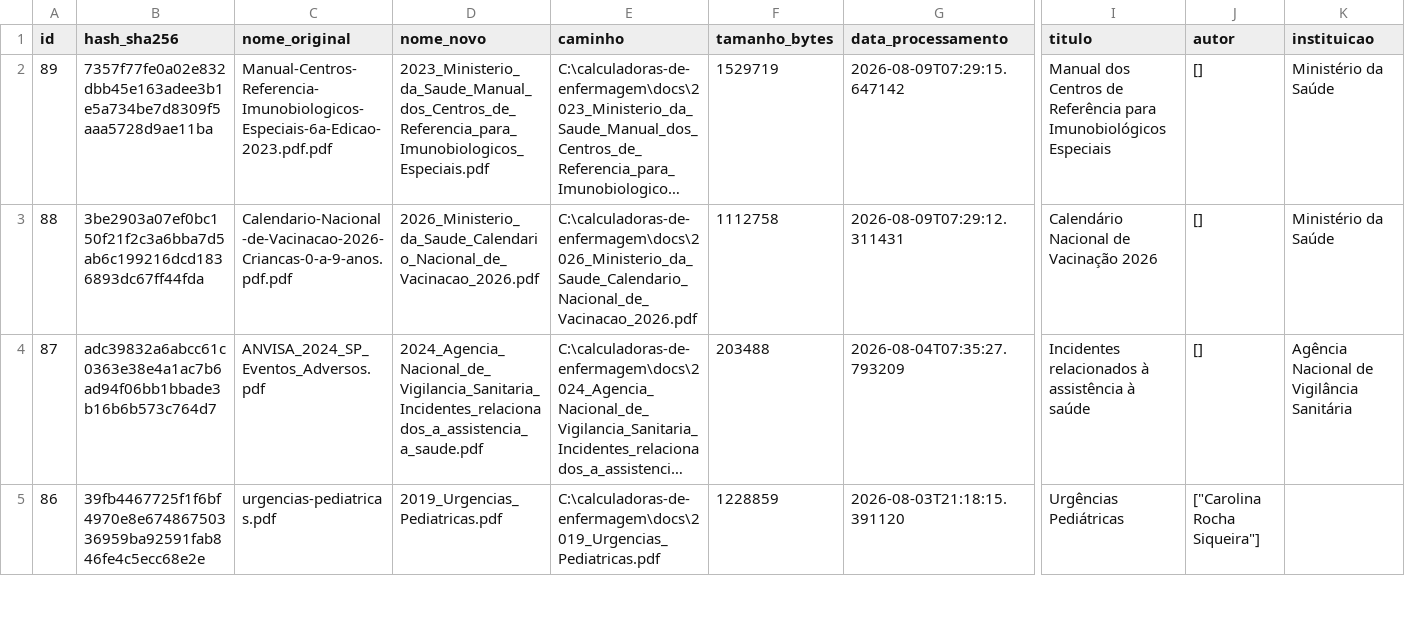
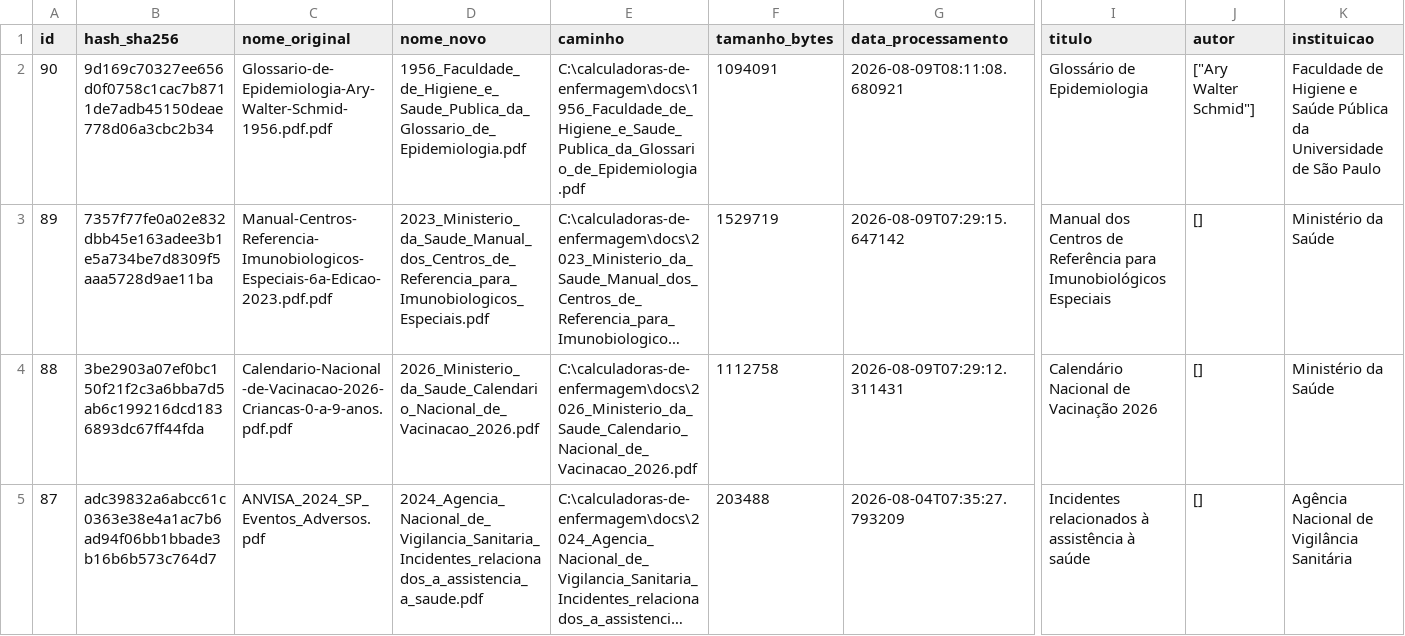
Before and after one commit to kauesp0007/calculadoras-de-enfermagem, a CSV file: docs/manifesto.csv, drawn as a sheet; only a part is shown, gaps mark what is left out; the shorter side is filled out with more unchanged rows; long unchanged cells end in …; rows hold the shown columns only; the diff names each change by its address in the sheet, - before the commit and + after, or states it on an @@ line.

```diff
--- a/docs/manifesto.csv
+++ b/docs/manifesto.csv
+row 2: 90 | 9d169c70327ee656d0f0758c1cac7b8711de7adb45150deae778d06a3cbc2b34 | Glossario-de-Epidemiologia-Ary-Walter-Schmid-1956.pdf.pdf | 1956_Faculdade_de_Higiene_e_Saude_Publica_da_Glossario_de_Epidemiologia.pdf | C:\calculadoras-de-enfermagem\docs\1956_Faculdade_de_Higiene_e_Saude_Publica_da_Glossario_de_Epidemiologia.pdf | 1094091 | 2026-08-09T08:11:08.680921 | Glossário de Epidemiologia | ["Ary Walter Schmid"] | Faculdade de Higiene e Saúde Pública da Universidade de São Paulo
```
Also changed, not shown: 21 other files.
